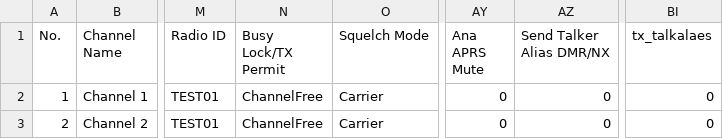
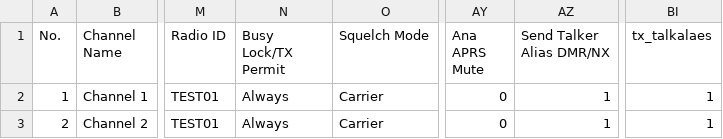
Before and after one commit to pskillen/codeplug-studio, a CSV file: src/core/import-export/formats/anytone/__fixtures__/export/Channel.CSV, drawn as a sheet; only a part is shown, gaps mark what is left out; the diff names each change by its address in the sheet, - before the commit and + after, or states it on an @@ line.

Commit message:
feat(anytone): export behavioural cascade to Channel.CSV
Map resolved txPermit, sendTalkerAlias, and analogSquelchMode via
channelBehaviourContext; update directional tests and golden fixture.

```diff
--- a/src/core/import-export/formats/anytone/__fixtures__/export/Channel.CSV
+++ b/src/core/import-export/formats/anytone/__fixtures__/export/Channel.CSV
-N2:N3 (Busy Lock/TX Permit): ChannelFree
+N2:N3 (Busy Lock/TX Permit): Always
-AZ2:AZ3 (Send Talker Alias DMR/NX): 0
+AZ2:AZ3 (Send Talker Alias DMR/NX): 1
-BI2:BI3 (tx_talkalaes): 0
+BI2:BI3 (tx_talkalaes): 1
```
Also changed, not shown: 4 other files.
